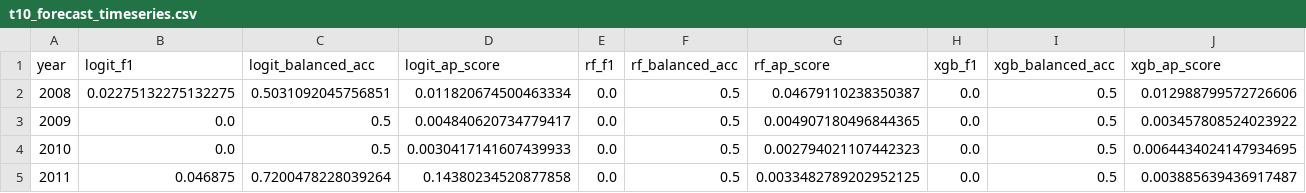
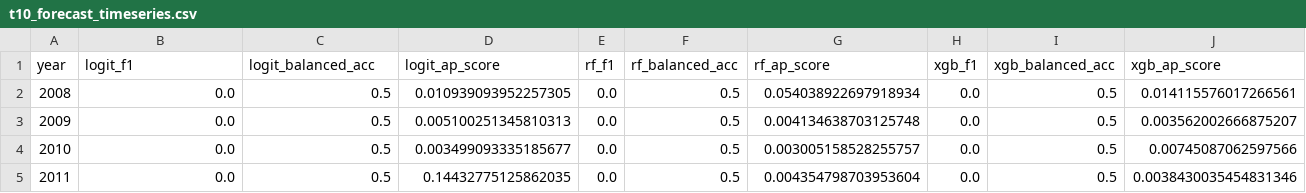
Before and after one commit to nhemauer/Pred-Diffusion-2025, a CSV file: ml_forecast/figures/parinandi2020/t10_forecast_timeseries.csv, drawn as a sheet.

```diff
--- a/ml_forecast/figures/parinandi2020/t10_forecast_timeseries.csv
+++ b/ml_forecast/figures/parinandi2020/t10_forecast_timeseries.csv
@@ -1,5 +1,5 @@
 year,logit_f1,logit_balanced_acc,logit_ap_score,rf_f1,rf_balanced_acc,rf_ap_score,xgb_f1,xgb_balanced_acc,xgb_ap_score
-2008,0.02275132275132275,0.5031092045756851,0.011820674500463334,0.0,0.5,0.04679110238350387,0.0,0.5,0.012988799572726606
-2009,0.0,0.5,0.004840620734779417,0.0,0.5,0.004907180496844365,0.0,0.5,0.003457808524023922
-2010,0.0,0.5,0.0030417141607439933,0.0,0.5,0.002794021107442323,0.0,0.5,0.0064434024147934695
-2011,0.046875,0.7200478228039264,0.14380234520877858,0.0,0.5,0.0033482789202952125,0.0,0.5,0.003885639436917487
+2008,0.0,0.5,0.010939093952257305,0.0,0.5,0.054038922697918934,0.0,0.5,0.014115576017266561
+2009,0.0,0.5,0.005100251345810313,0.0,0.5,0.004134638703125748,0.0,0.5,0.003562002666875207
+2010,0.0,0.5,0.003499093335185677,0.0,0.5,0.003005158528255757,0.0,0.5,0.00745087062597566
+2011,0.0,0.5,0.14432775125862035,0.0,0.5,0.004354798703953604,0.0,0.5,0.0038430035454831346
```
Also changed, not shown: ml_forecast/figures/parinandi2020/t1_forecast_timeseries.csv, ml_forecast/figures/parinandi2020/t5_forecast_timeseries.csv, 7 other files.
